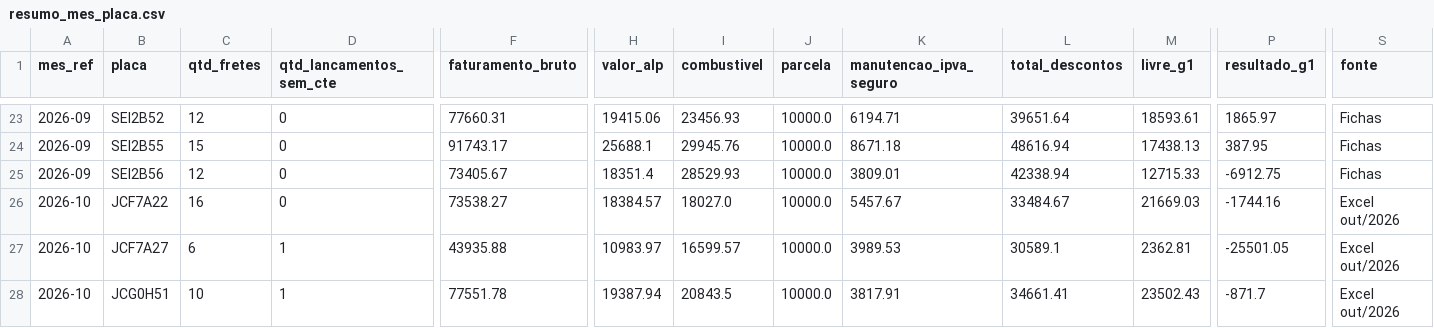
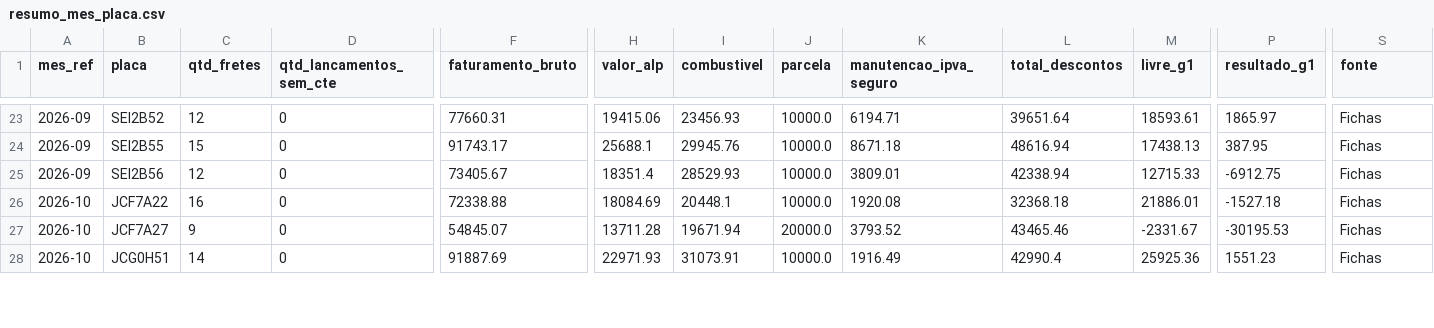
Before and after one commit to leonardokusma/DashBoarMeetinAlp, a CSV file: Dados/Base de Dados/resumo_mes_placa.csv, drawn as a sheet; only a part is shown, gaps mark what is left out; the diff covers the shown part only; the diff names each change by its address in the sheet, - before the commit and + after, or states it on an @@ line.

```diff
--- a/Dados/Base de Dados/resumo_mes_placa.csv
+++ b/Dados/Base de Dados/resumo_mes_placa.csv
-F26 (faturamento_bruto): 73538.27
+F26 (faturamento_bruto): 72338.88
-H26 (valor_alp): 18384.57
+H26 (valor_alp): 18084.69
-I26 (combustivel): 18027.0
+I26 (combustivel): 20448.1
-K26 (manutencao_ipva_seguro): 5457.67
+K26 (manutencao_ipva_seguro): 1920.08
-L26 (total_descontos): 33484.67
+L26 (total_descontos): 32368.18
-M26 (livre_g1): 21669.03
+M26 (livre_g1): 21886.01
-P26 (resultado_g1): -1744.16
+P26 (resultado_g1): -1527.18
-S26:S28 (fonte): Excel out/2026
+S26:S28 (fonte): Fichas
-C27 (qtd_fretes): 6
+C27 (qtd_fretes): 9
-D27:D28 (qtd_lancamentos_sem_cte): 1
+D27:D28 (qtd_lancamentos_sem_cte): 0
-F27 (faturamento_bruto): 43935.88
+F27 (faturamento_bruto): 54845.07
-H27 (valor_alp): 10983.97
+H27 (valor_alp): 13711.28
-I27 (combustivel): 16599.57
+I27 (combustivel): 19671.94
-J27 (parcela): 10000.0
+J27 (parcela): 20000.0
-K27 (manutencao_ipva_seguro): 3989.53
+K27 (manutencao_ipva_seguro): 3793.52
-L27 (total_descontos): 30589.1
+L27 (total_descontos): 43465.46
-M27 (livre_g1): 2362.81
+M27 (livre_g1): -2331.67
-P27 (resultado_g1): -25501.05
+P27 (resultado_g1): -30195.53
-C28 (qtd_fretes): 10
+C28 (qtd_fretes): 14
-F28 (faturamento_bruto): 77551.78
+F28 (faturamento_bruto): 91887.69
-H28 (valor_alp): 19387.94
+H28 (valor_alp): 22971.93
-I28 (combustivel): 20843.5
+I28 (combustivel): 31073.91
-K28 (manutencao_ipva_seguro): 3817.91
+K28 (manutencao_ipva_seguro): 1916.49
-L28 (total_descontos): 34661.41
+L28 (total_descontos): 42990.4
-M28 (livre_g1): 23502.43
+M28 (livre_g1): 25925.36
-P28 (resultado_g1): -871.7
+P28 (resultado_g1): 1551.23
```
Also changed, not shown: 42 edited cells elsewhere in this file, Dados/Base de Dados/conferencia.csv, Dados/Base de Dados/fretes.csv, 22 other files.
